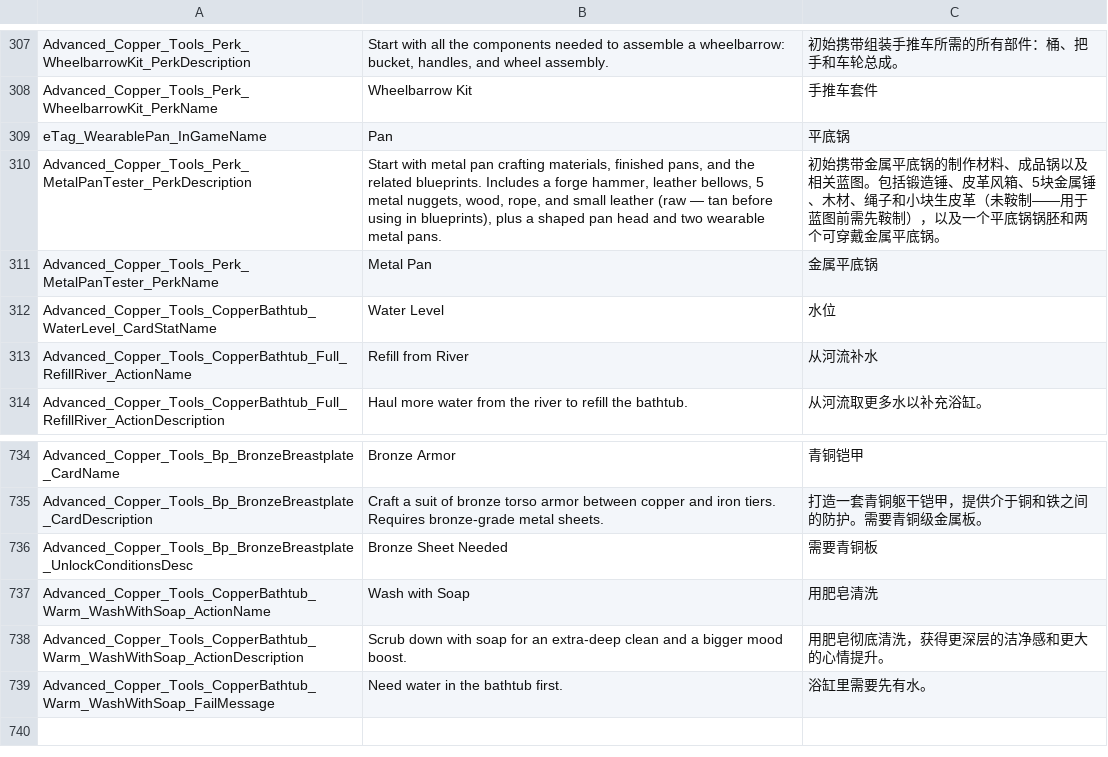
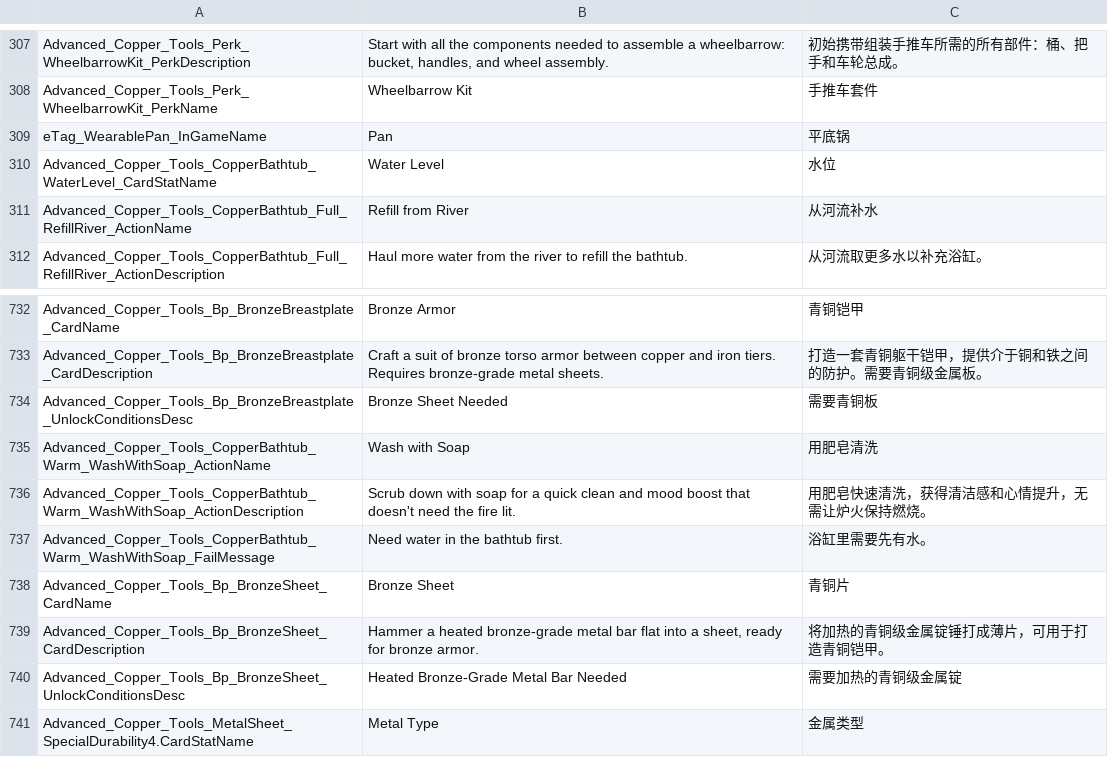
Before and after one commit to Jaredcscott/CSFF_Mods_CrispyWhips, a CSV file: Advanced_Copper_Tools/Localization/SimpCn.csv, drawn as a sheet; only a part is shown, gaps mark what is left out.

Commit message:
Export Advanced_Copper_Tools v1.16.6 from monorepo
Sync source files; exclude build output, lib and audit folders.

```diff
--- a/Advanced_Copper_Tools/Localization/SimpCn.csv
+++ b/Advanced_Copper_Tools/Localization/SimpCn.csv
@@ -345,4 +345,2 @@ Advanced_Copper_Tools_Perk_WheelbarrowKit_PerkName,Wheelbarrow Kit,手推车套
 eTag_WearablePan_InGameName,Pan,平底锅
-Advanced_Copper_Tools_Perk_MetalPanTester_PerkDescription,"Start with metal pan crafting materials, finished pans, and the related blueprints. Includes a forge hammer, leather bellows, 5 metal nuggets, wood, rope, and small leather (raw — tan before using in blueprints), plus a shaped pan head and two wearable metal pans.",初始携带金属平底锅的制作材料、成品锅以及相关蓝图。包括锻造锤、皮革风箱、5块金属锤、木材、绳子和小块生皮革（未鞍制——用于蓝图前需先鞍制），以及一个平底锅锅胚和两个可穿戴金属平底锅。
-Advanced_Copper_Tools_Perk_MetalPanTester_PerkName,Metal Pan,金属平底锅
 Advanced_Copper_Tools_CopperBathtub_WaterLevel_CardStatName,Water Level,水位
@@ -833,3 +831,7 @@ Advanced_Copper_Tools_Bp_BronzeBreastplate_UnlockConditionsDesc,Bronze Sheet Nee
 Advanced_Copper_Tools_CopperBathtub_Warm_WashWithSoap_ActionName,Wash with Soap,用肥皂清洗
-Advanced_Copper_Tools_CopperBathtub_Warm_WashWithSoap_ActionDescription,Scrub down with soap for an extra-deep clean and a bigger mood boost.,用肥皂彻底清洗，获得更深层的洁净感和更大的心情提升。
+Advanced_Copper_Tools_CopperBathtub_Warm_WashWithSoap_ActionDescription,Scrub down with soap for a quick clean and mood boost that doesn't need the fire lit.,用肥皂快速清洗，获得清洁感和心情提升，无需让炉火保持燃烧。
 Advanced_Copper_Tools_CopperBathtub_Warm_WashWithSoap_FailMessage,Need water in the bathtub first.,浴缸里需要先有水。
+Advanced_Copper_Tools_Bp_BronzeSheet_CardName,Bronze Sheet,青铜片
+Advanced_Copper_Tools_Bp_BronzeSheet_CardDescription,"Hammer a heated bronze-grade metal bar flat into a sheet, ready for bronze armor.",将加热的青铜级金属锭锤打成薄片，可用于打造青铜铠甲。
+Advanced_Copper_Tools_Bp_BronzeSheet_UnlockConditionsDesc,Heated Bronze-Grade Metal Bar Needed,需要加热的青铜级金属锭
+Advanced_Copper_Tools_MetalSheet_SpecialDurability4.CardStatName,Metal Type,金属类型
```
Also changed, not shown: Advanced_Copper_Tools/Localization/SimpEn.csv, 31 other files.
